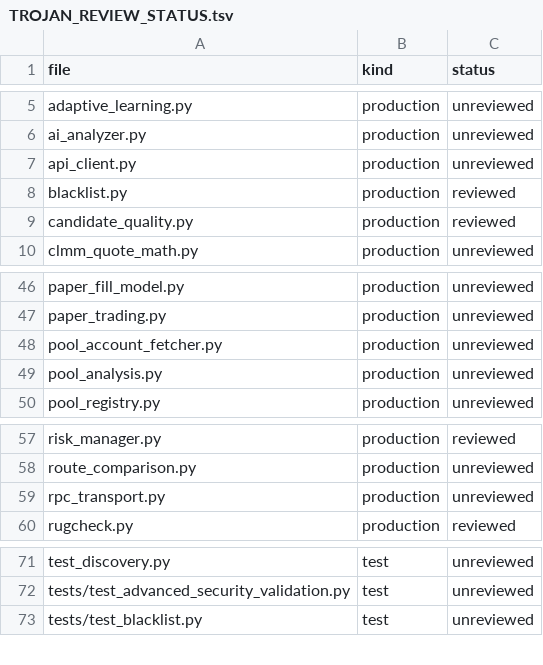
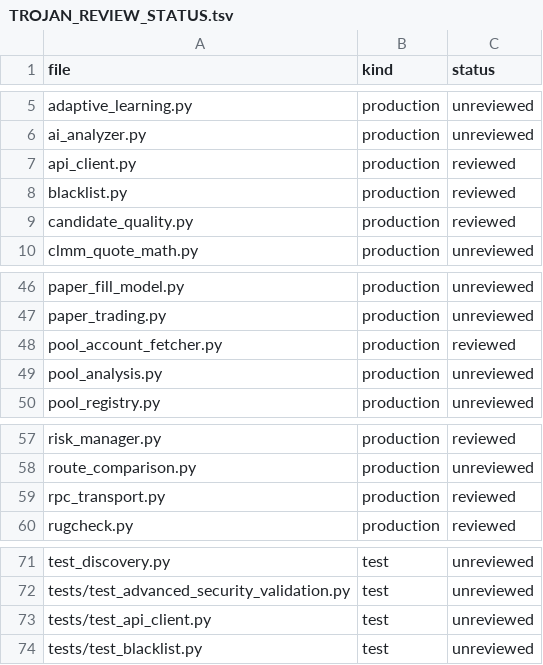
Before and after one commit to iteev777/solana-ai-trader777, a TSV file: docs/TROJAN_REVIEW_STATUS.tsv, drawn as a sheet; only a part is shown, gaps mark what is left out.

```diff
--- a/docs/TROJAN_REVIEW_STATUS.tsv
+++ b/docs/TROJAN_REVIEW_STATUS.tsv
@@ -6,3 +6,3 @@ adaptive_learning.py	production	unreviewed
 ai_analyzer.py	production	unreviewed
-api_client.py	production	unreviewed
+api_client.py	production	reviewed
 blacklist.py	production	reviewed
@@ -47,3 +47,3 @@ paper_fill_model.py	production	unreviewed
 paper_trading.py	production	unreviewed
-pool_account_fetcher.py	production	unreviewed
+pool_account_fetcher.py	production	reviewed
 pool_analysis.py	production	unreviewed
@@ -58,3 +58,3 @@ risk_manager.py	production	reviewed
 route_comparison.py	production	unreviewed
-rpc_transport.py	production	unreviewed
+rpc_transport.py	production	reviewed
 rugcheck.py	production	reviewed
@@ -72,2 +72,3 @@ test_discovery.py	test	unreviewed
 tests/test_advanced_security_validation.py	test	unreviewed
+tests/test_api_client.py	test	unreviewed
 tests/test_blacklist.py	test	unreviewed
```
Also changed, not shown: docs/SCREENERBOT_REVIEW_STATUS.tsv, 1 other file.
